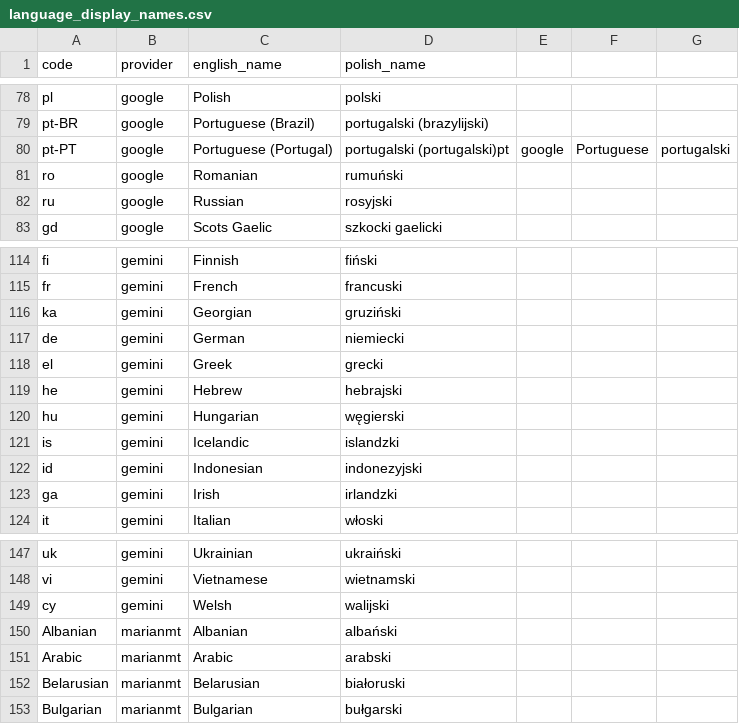
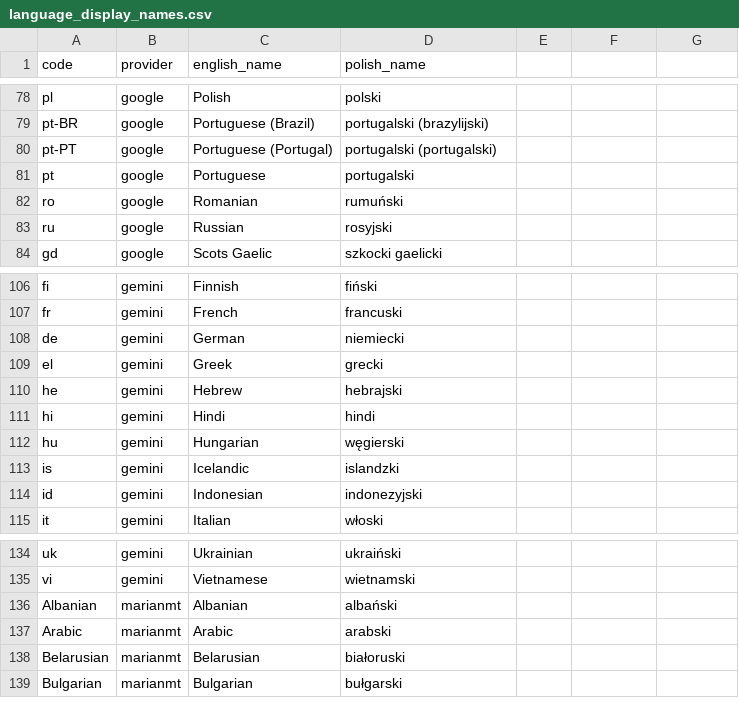
Before and after one commit to vsex7/OCR-Translator, a CSV file: resources/language_display_names.csv, drawn as a sheet; only a part is shown, gaps mark what is left out; the diff covers the shown part only.

Commit message:
Gemini fix 3

```diff
--- a/resources/language_display_names.csv
+++ b/resources/language_display_names.csv
@@ -79,3 +79,4 @@ pl,google,Polish,polski
 pt-BR,google,Portuguese (Brazil),portugalski (brazylijski)
-pt-PT,google,Portuguese (Portugal),portugalski (portugalski)pt,google,Portuguese,portugalski
+pt-PT,google,Portuguese (Portugal),portugalski (portugalski)
+pt,google,Portuguese,portugalski
 ro,google,Romanian,rumuński
@@ -115,3 +107,2 @@ fi,gemini,Finnish,fiński
 fr,gemini,French,francuski
-ka,gemini,Georgian,gruziński
 de,gemini,German,niemiecki
@@ -119,2 +110,3 @@ el,gemini,Greek,grecki
 he,gemini,Hebrew,hebrajski
+hi,gemini,Hindi,hindi
 hu,gemini,Hungarian,węgierski
@@ -122,3 +114,2 @@ is,gemini,Icelandic,islandzki
 id,gemini,Indonesian,indonezyjski
-ga,gemini,Irish,irlandzki
 it,gemini,Italian,włoski
@@ -148,3 +135,2 @@ uk,gemini,Ukrainian,ukraiński
 vi,gemini,Vietnamese,wietnamski
-cy,gemini,Welsh,walijski
 Albanian,marianmt,Albanian,albański
```
Also changed, not shown: 13 removed rows elsewhere in this file, resources/gemini_trans_source.csv, resources/gemini_trans_target.csv, 6 other files.
